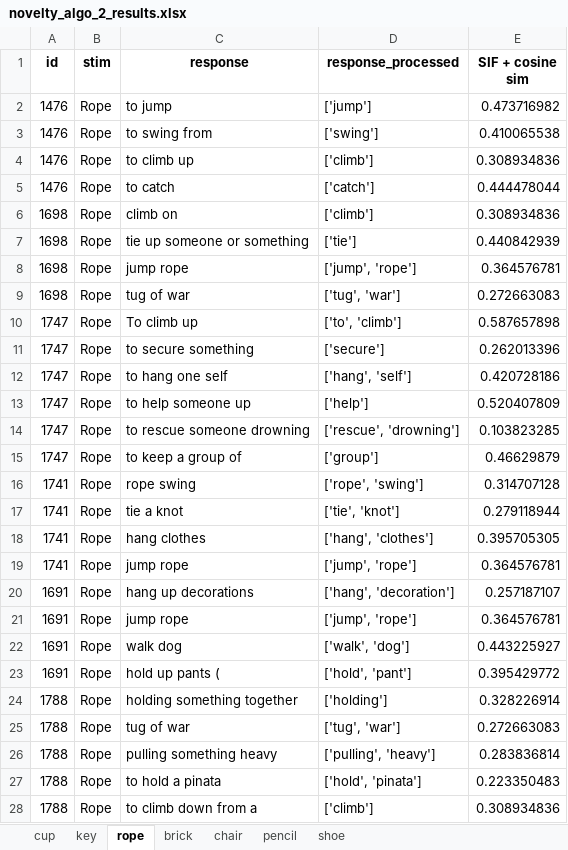
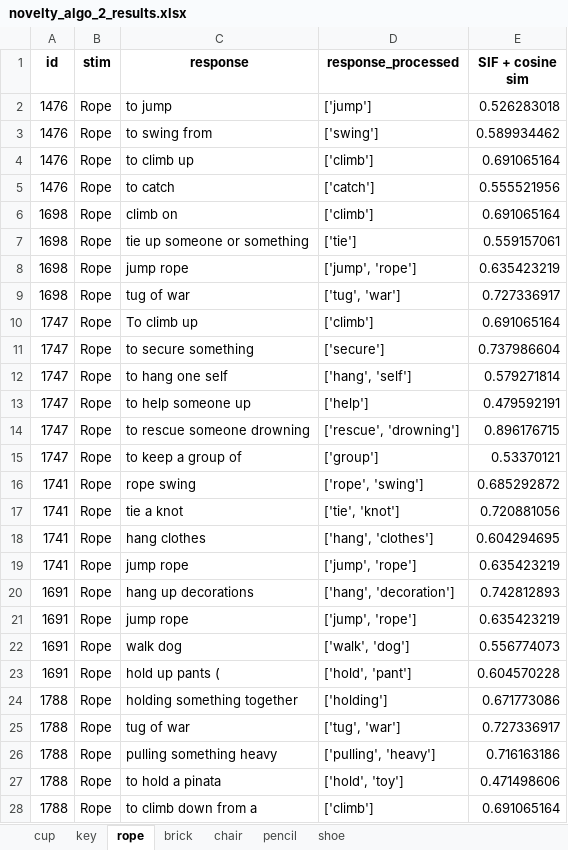
Before and after one commit to DijunQuant/AUT-Scoring, an Excel workbook: scripts/novelty_algo_2_results.xlsx, sheet rope, drawn as a sheet; only a part is shown; values as stored, in another font and other column widths than the file's, no borders; the diff covers the shown part only; the diff names each change by its address in the sheet, - before the commit and + after, or states it on an @@ line.

```diff
--- a/scripts/novelty_algo_2_results.xlsx (sheet rope)
+++ b/scripts/novelty_algo_2_results.xlsx (sheet rope)
-E2 (SIF + cosine sim): 0.473716982
+E2 (SIF + cosine sim): 0.526283018
-E3 (SIF + cosine sim): 0.410065538
+E3 (SIF + cosine sim): 0.589934462
-E4 (SIF + cosine sim): 0.308934836
+E4 (SIF + cosine sim): 0.691065164
-E5 (SIF + cosine sim): 0.444478044
+E5 (SIF + cosine sim): 0.555521956
-E6 (SIF + cosine sim): 0.308934836
+E6 (SIF + cosine sim): 0.691065164
-E7 (SIF + cosine sim): 0.440842939
+E7 (SIF + cosine sim): 0.559157061
-E8 (SIF + cosine sim): 0.364576781
+E8 (SIF + cosine sim): 0.635423219
-E9 (SIF + cosine sim): 0.272663083
+E9 (SIF + cosine sim): 0.727336917
-D10 (response_processed): ['to', 'climb']
+D10 (response_processed): ['climb']
-E10 (SIF + cosine sim): 0.587657898
+E10 (SIF + cosine sim): 0.691065164
-E11 (SIF + cosine sim): 0.262013396
+E11 (SIF + cosine sim): 0.737986604
-E12 (SIF + cosine sim): 0.420728186
+E12 (SIF + cosine sim): 0.579271814
-E13 (SIF + cosine sim): 0.520407809
+E13 (SIF + cosine sim): 0.479592191
-E14 (SIF + cosine sim): 0.103823285
+E14 (SIF + cosine sim): 0.896176715
-E15 (SIF + cosine sim): 0.46629879
+E15 (SIF + cosine sim): 0.53370121
-E16 (SIF + cosine sim): 0.314707128
+E16 (SIF + cosine sim): 0.685292872
-E17 (SIF + cosine sim): 0.279118944
+E17 (SIF + cosine sim): 0.720881056
-E18 (SIF + cosine sim): 0.395705305
+E18 (SIF + cosine sim): 0.604294695
-E19 (SIF + cosine sim): 0.364576781
+E19 (SIF + cosine sim): 0.635423219
-E20 (SIF + cosine sim): 0.257187107
+E20 (SIF + cosine sim): 0.742812893
-E21 (SIF + cosine sim): 0.364576781
+E21 (SIF + cosine sim): 0.635423219
-E22 (SIF + cosine sim): 0.443225927
+E22 (SIF + cosine sim): 0.556774073
-E23 (SIF + cosine sim): 0.395429772
+E23 (SIF + cosine sim): 0.604570228
-E24 (SIF + cosine sim): 0.328226914
+E24 (SIF + cosine sim): 0.671773086
-E25 (SIF + cosine sim): 0.272663083
+E25 (SIF + cosine sim): 0.727336917
-E26 (SIF + cosine sim): 0.283836814
+E26 (SIF + cosine sim): 0.716163186
-D27 (response_processed): ['hold', 'pinata']
+D27 (response_processed): ['hold', 'toy']
-E27 (SIF + cosine sim): 0.223350483
+E27 (SIF + cosine sim): 0.471498606
-E28 (SIF + cosine sim): 0.308934836
+E28 (SIF + cosine sim): 0.691065164
```
Also changed, not shown: 69 edited cells elsewhere in this sheet, sheet chair, sheet key, sheet pencil, sheet cup, sheet shoe, sheet brick, scripts/novelty_algo_1_results.xlsx, 22 other files.
